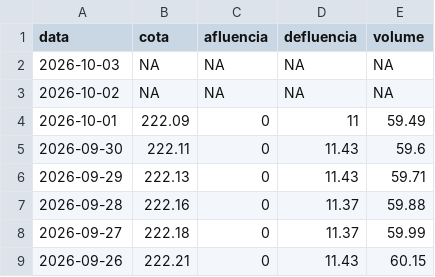
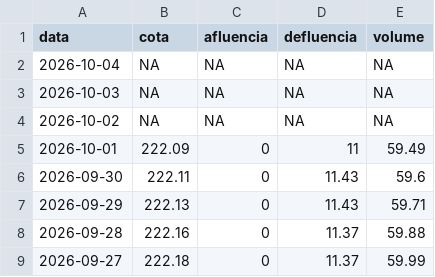
Before and after one commit to paulobarros/res_pedra, a CSV file: data/pedra_dados.csv, drawn as a sheet; only a part is shown; the shorter side is filled out with more unchanged rows.

```diff
--- a/data/pedra_dados.csv
+++ b/data/pedra_dados.csv
@@ -1,2 +1,3 @@
 "data","cota","afluencia","defluencia","volume"
+2026-10-04,NA,NA,NA,NA
 2026-10-03,NA,NA,NA,NA
```
